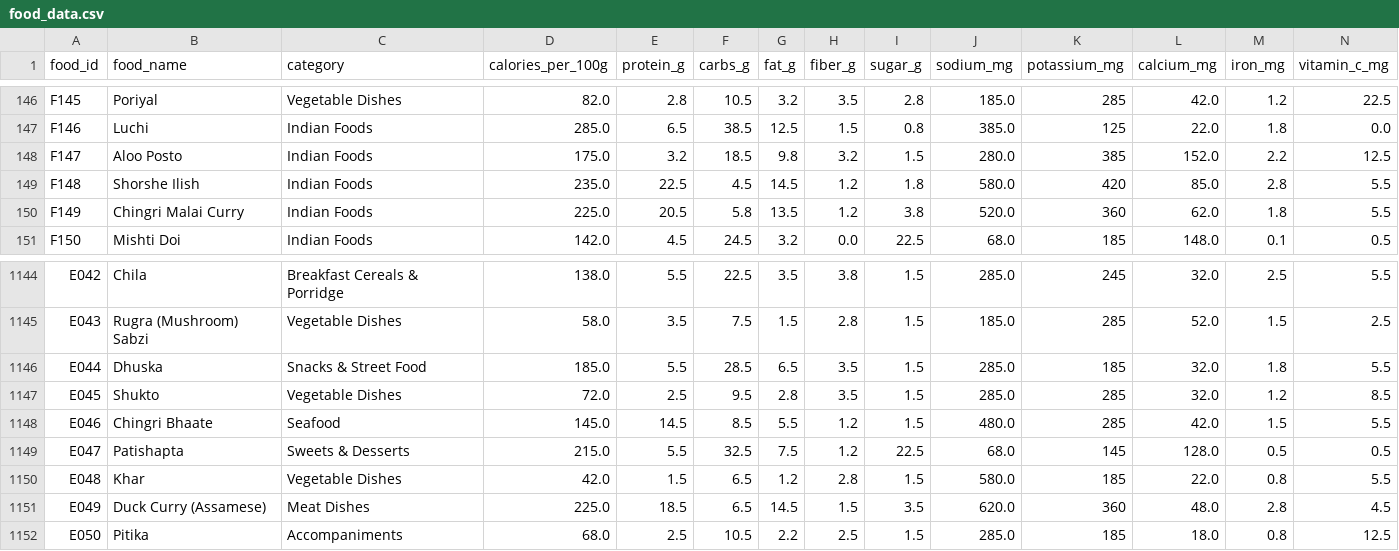
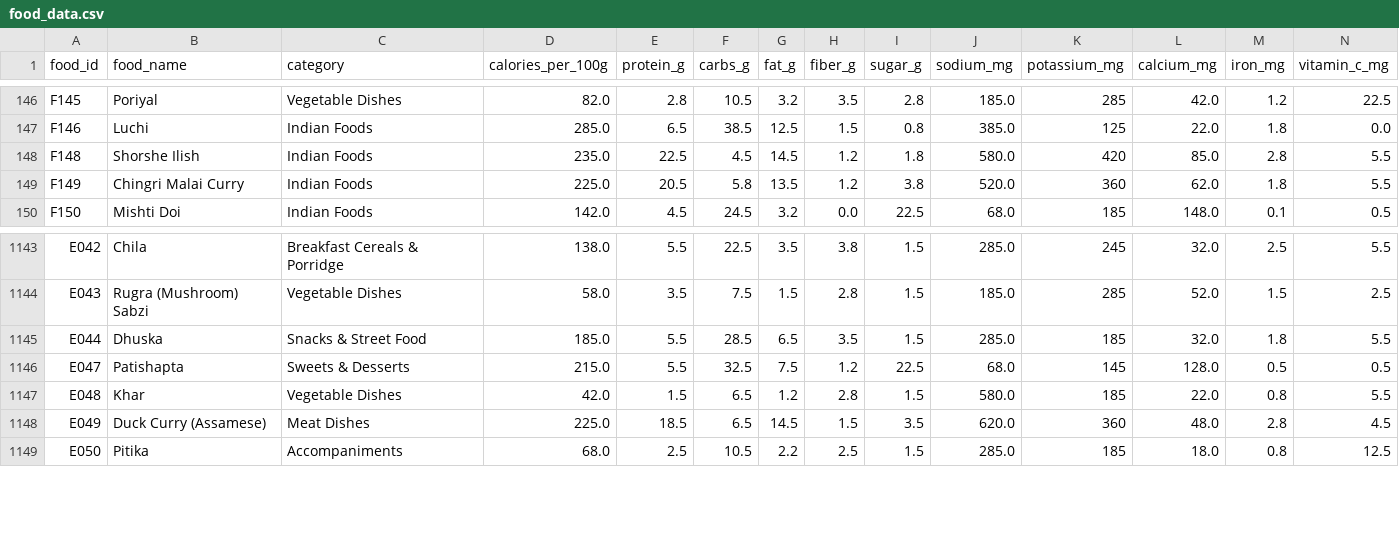
Before and after one commit to GENERAL-PRIME/personal-nutri-recommend-sys, a CSV file: datasets/food_data.csv, drawn as a sheet; only a part is shown, gaps mark what is left out; rows hold the shown columns only; the diff names each change by its address in the sheet, - before the commit and + after, or states it on an @@ line.

```diff
--- a/datasets/food_data.csv
+++ b/datasets/food_data.csv
-row 148: F147 | Aloo Posto | Indian Foods | 175.0 | 3.2 | 18.5 | 9.8 | 3.2 | 1.5 | 280.0 | 385 | 152.0 | 2.2 | 12.5
-row 1147: E045 | Shukto | Vegetable Dishes | 72.0 | 2.5 | 9.5 | 2.8 | 3.5 | 1.5 | 285.0 | 285 | 32.0 | 1.2 | 8.5
-row 1148: E046 | Chingri Bhaate | Seafood | 145.0 | 14.5 | 8.5 | 5.5 | 1.2 | 1.5 | 480.0 | 285 | 42.0 | 1.5 | 5.5
```
Also changed, not shown: 19 other files.
